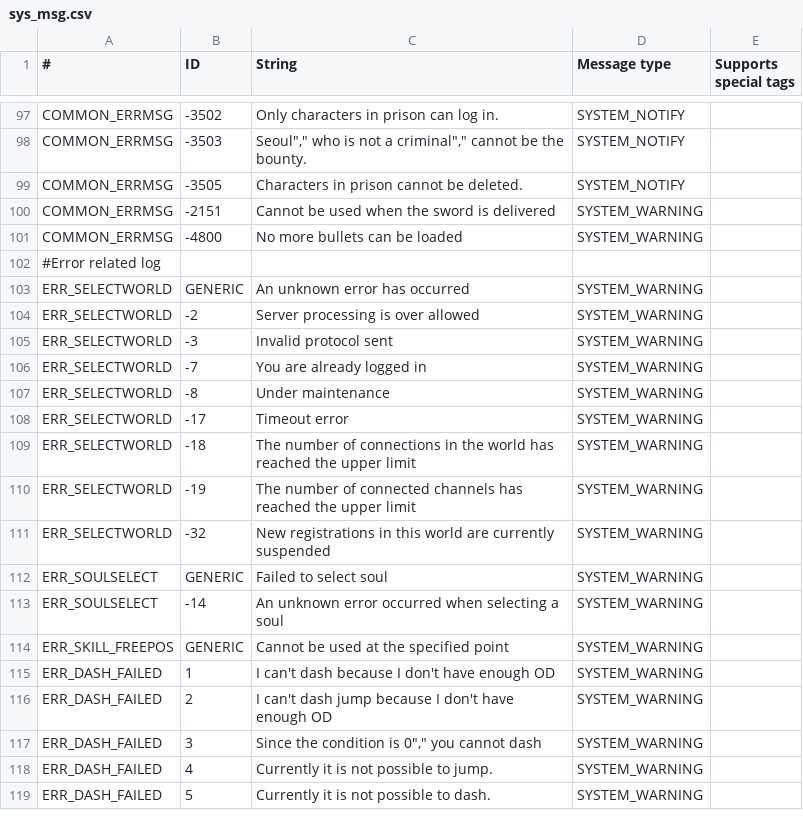
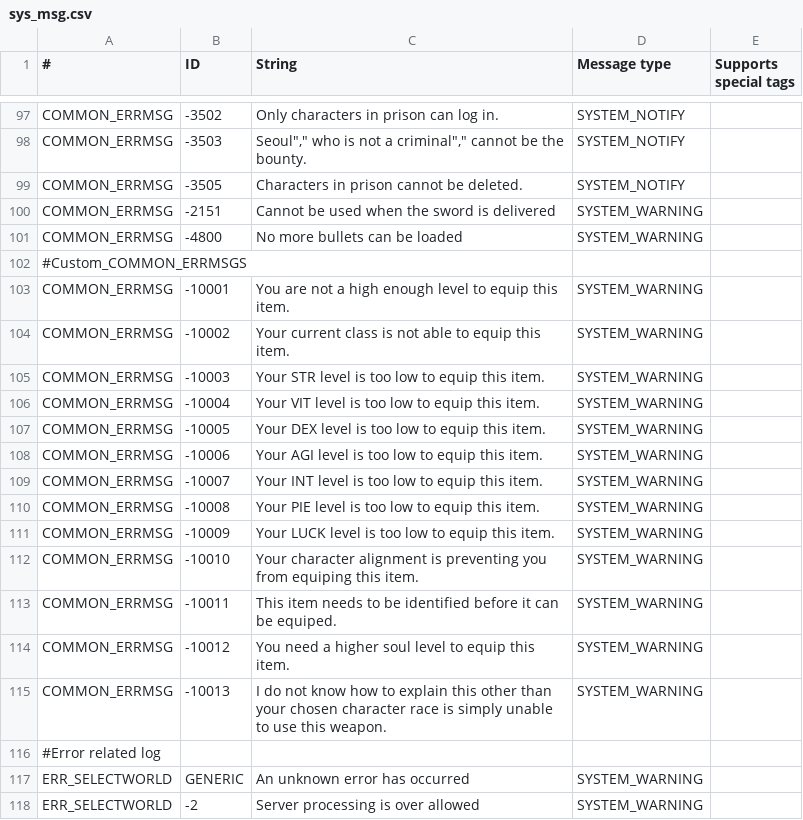
Before and after one commit to necromancyonline/necromancy-client, a CSV file: eng_required_files/data/settings/sys_msg.csv, drawn as a sheet; only a part is shown, gaps mark what is left out; the shorter side is filled out with more unchanged rows.

Commit message:
Update sys_msg.csv
add in custom messages

```diff
--- a/eng_required_files/data/settings/sys_msg.csv
+++ b/eng_required_files/data/settings/sys_msg.csv
@@ -101,2 +101,16 @@ COMMON_ERRMSG,-2151,Cannot be used when the sword is delivered,SYSTEM_WARNING,
 COMMON_ERRMSG,-4800,No more bullets can be loaded,SYSTEM_WARNING,
+#Custom_COMMON_ERRMSGS,,,,
+COMMON_ERRMSG,-10001,You are not a high enough level to equip this item.,SYSTEM_WARNING,
+COMMON_ERRMSG,-10002,Your current class is not able to equip this item.,SYSTEM_WARNING,
+COMMON_ERRMSG,-10003,Your STR level is too low to equip this item.,SYSTEM_WARNING,
+COMMON_ERRMSG,-10004,Your VIT level is too low to equip this item.,SYSTEM_WARNING,
+COMMON_ERRMSG,-10005,Your DEX level is too low to equip this item.,SYSTEM_WARNING,
+COMMON_ERRMSG,-10006,Your AGI level is too low to equip this item.,SYSTEM_WARNING,
+COMMON_ERRMSG,-10007,Your INT level is too low to equip this item.,SYSTEM_WARNING,
+COMMON_ERRMSG,-10008,Your PIE level is too low to equip this item.,SYSTEM_WARNING,
+COMMON_ERRMSG,-10009,Your LUCK level is too low to equip this item.,SYSTEM_WARNING,
+COMMON_ERRMSG,-10010,Your character alignment is preventing you from equiping this item.,SYSTEM_WARNING,
+COMMON_ERRMSG,-10011,This item needs to be identified before it can be equiped.,SYSTEM_WARNING,
+COMMON_ERRMSG,-10012,You need a higher soul level to equip this item.,SYSTEM_WARNING,
+COMMON_ERRMSG,-10013,I do not know how to explain this other than your chosen character race is simply unable to use this weapon.,SYSTEM_WARNING,
 #Error related log,,,,
```
